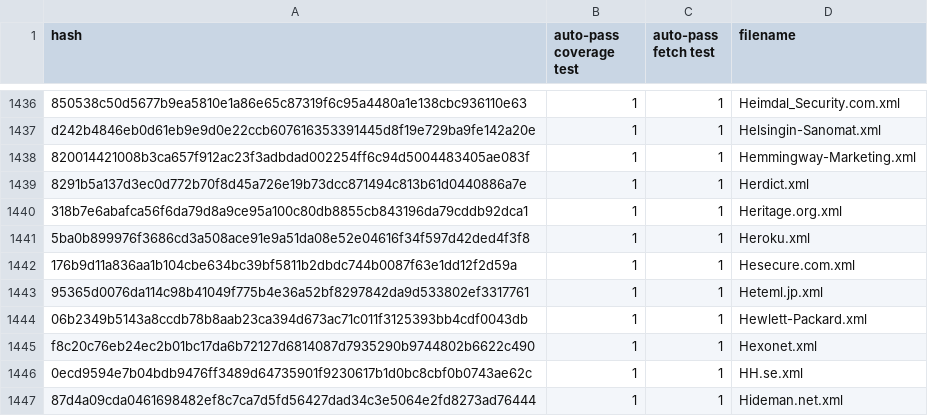
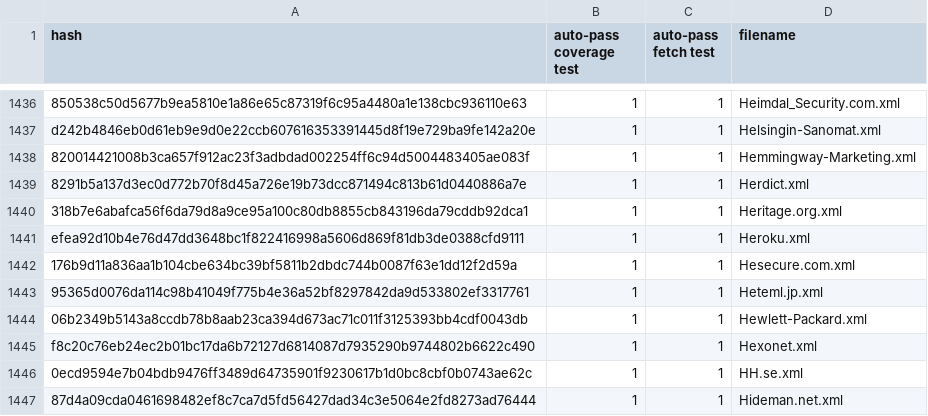
Before and after one commit to EFForg/https-everywhere, a CSV file: utils/ruleset-whitelist.csv, drawn as a sheet; only a part is shown, gaps mark what is left out.

Commit message:
Re-whitelist Heroku.xml

```diff
--- a/utils/ruleset-whitelist.csv
+++ b/utils/ruleset-whitelist.csv
@@ -1440,3 +1440,3 @@ d242b4846eb0d61eb9e9d0e22ccb607616353391445d8f19e729ba9fe142a20e,1,1,Helsingin-S
 318b7e6abafca56f6da79d8a9ce95a100c80db8855cb843196da79cddb92dca1,1,1,Heritage.org.xml
-5ba0b899976f3686cd3a508ace91e9a51da08e52e04616f34f597d42ded4f3f8,1,1,Heroku.xml
+efea92d10b4e76d47dd3648bc1f822416998a5606d869f81db3de0388cfd9111,1,1,Heroku.xml
 176b9d11a836aa1b104cbe634bc39bf5811b2dbdc744b0087f63e1dd12f2d59a,1,1,Hesecure.com.xml
```
